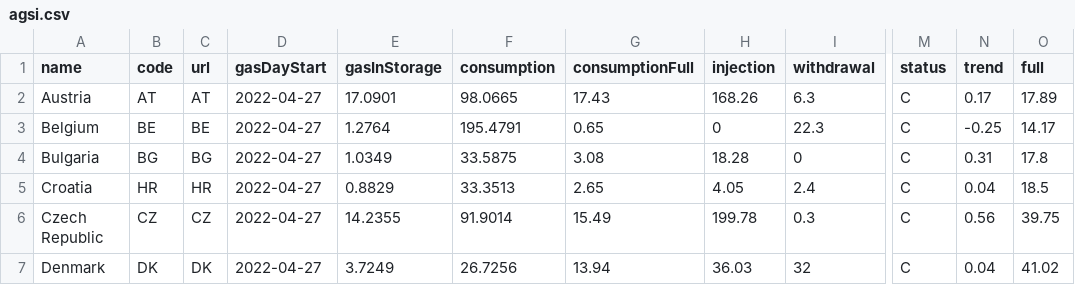
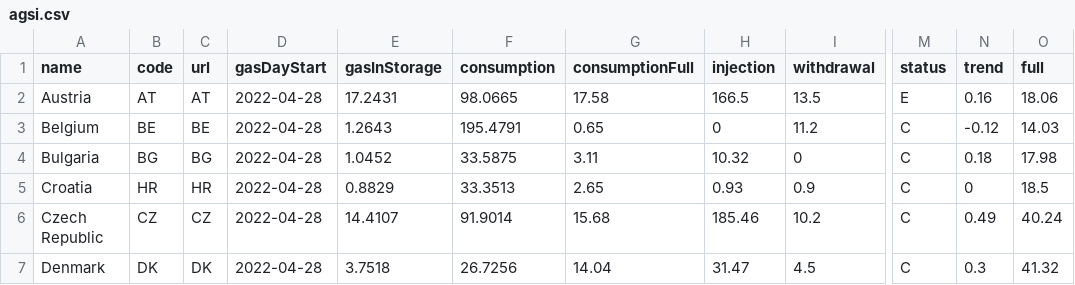
Before and after one commit to OSUKED/Fuel-Index-Watch, a CSV file: data/agsi.csv, drawn as a sheet; only a part is shown, gaps mark what is left out; the diff covers the shown part only; the diff names each change by its address in the sheet, - before the commit and + after, or states it on an @@ line.

```diff
--- a/data/agsi.csv
+++ b/data/agsi.csv
-D2:D7 (gasDayStart): 2022-04-27
+D2:D7 (gasDayStart): 2022-04-28
-E2 (gasInStorage): 17.0901
+E2 (gasInStorage): 17.2431
-G2 (consumptionFull): 17.43
+G2 (consumptionFull): 17.58
-H2 (injection): 168.26
+H2 (injection): 166.5
-I2 (withdrawal): 6.3
+I2 (withdrawal): 13.5
-M2 (status): C
+M2 (status): E
-N2 (trend): 0.17
+N2 (trend): 0.16
-O2 (full): 17.89
+O2 (full): 18.06
-E3 (gasInStorage): 1.2764
+E3 (gasInStorage): 1.2643
-I3 (withdrawal): 22.3
+I3 (withdrawal): 11.2
-N3 (trend): -0.25
+N3 (trend): -0.12
-O3 (full): 14.17
+O3 (full): 14.03
-E4 (gasInStorage): 1.0349
+E4 (gasInStorage): 1.0452
-G4 (consumptionFull): 3.08
+G4 (consumptionFull): 3.11
-H4 (injection): 18.28
+H4 (injection): 10.32
-N4 (trend): 0.31
+N4 (trend): 0.18
-O4 (full): 17.8
+O4 (full): 17.98
-H5 (injection): 4.05
+H5 (injection): 0.93
-I5 (withdrawal): 2.4
+I5 (withdrawal): 0.9
-N5 (trend): 0.04
+N5 (trend): 0
-E6 (gasInStorage): 14.2355
+E6 (gasInStorage): 14.4107
-G6 (consumptionFull): 15.49
+G6 (consumptionFull): 15.68
-H6 (injection): 199.78
+H6 (injection): 185.46
-I6 (withdrawal): 0.3
+I6 (withdrawal): 10.2
-N6 (trend): 0.56
+N6 (trend): 0.49
-O6 (full): 39.75
+O6 (full): 40.24
-E7 (gasInStorage): 3.7249
+E7 (gasInStorage): 3.7518
-G7 (consumptionFull): 13.94
+G7 (consumptionFull): 14.04
-H7 (injection): 36.03
+H7 (injection): 31.47
-I7 (withdrawal): 32
+I7 (withdrawal): 4.5
-N7 (trend): 0.04
+N7 (trend): 0.3
-O7 (full): 41.02
+O7 (full): 41.32
```
Also changed, not shown: 91 edited cells elsewhere in this file, 1 other file.
